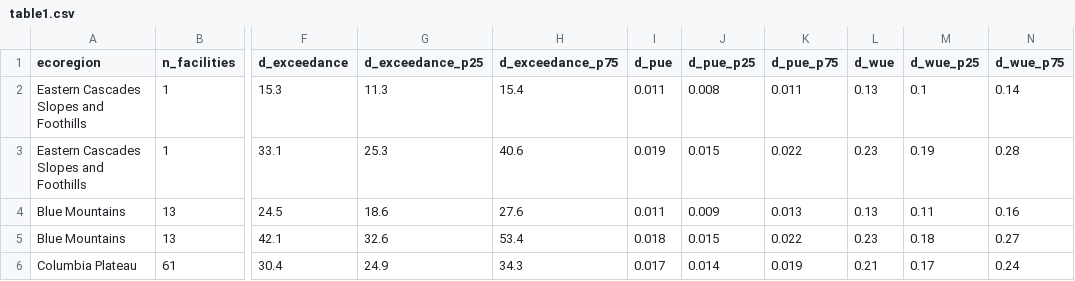
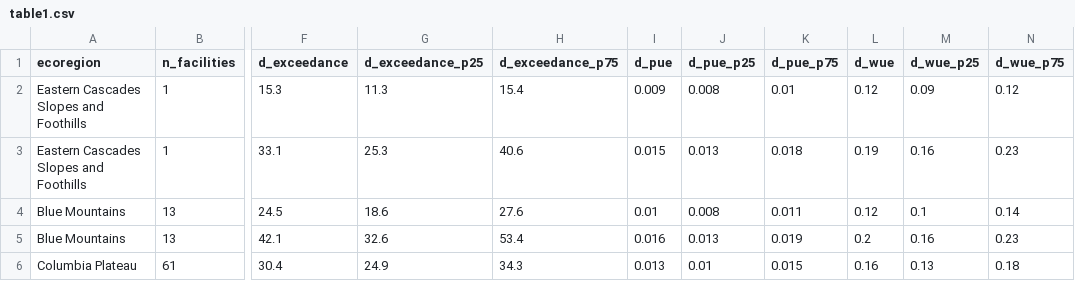
Before and after one commit to lauraqueen411/data-center-climate-risk, a CSV file: docs/results-figures/table1.csv, drawn as a sheet; only a part is shown, gaps mark what is left out; the diff covers the shown part only; the diff names each change by its address in the sheet, - before the commit and + after, or states it on an @@ line.

```diff
--- a/docs/results-figures/table1.csv
+++ b/docs/results-figures/table1.csv
-I2 (d_pue): 0.011
+I2 (d_pue): 0.009
-K2 (d_pue_p75): 0.011
+K2 (d_pue_p75): 0.01
-L2 (d_wue): 0.13
+L2 (d_wue): 0.12
-M2 (d_wue_p25): 0.1
+M2 (d_wue_p25): 0.09
-N2 (d_wue_p75): 0.14
+N2 (d_wue_p75): 0.12
-I3 (d_pue): 0.019
+I3 (d_pue): 0.015
-J3 (d_pue_p25): 0.015
+J3 (d_pue_p25): 0.013
-K3 (d_pue_p75): 0.022
+K3 (d_pue_p75): 0.018
-L3 (d_wue): 0.23
+L3 (d_wue): 0.19
-M3 (d_wue_p25): 0.19
+M3 (d_wue_p25): 0.16
-N3 (d_wue_p75): 0.28
+N3 (d_wue_p75): 0.23
-I4 (d_pue): 0.011
+I4 (d_pue): 0.01
-J4 (d_pue_p25): 0.009
+J4 (d_pue_p25): 0.008
-K4 (d_pue_p75): 0.013
+K4 (d_pue_p75): 0.011
-L4 (d_wue): 0.13
+L4 (d_wue): 0.12
-M4 (d_wue_p25): 0.11
+M4 (d_wue_p25): 0.1
-N4 (d_wue_p75): 0.16
+N4 (d_wue_p75): 0.14
-I5 (d_pue): 0.018
+I5 (d_pue): 0.016
-J5 (d_pue_p25): 0.015
+J5 (d_pue_p25): 0.013
-K5 (d_pue_p75): 0.022
+K5 (d_pue_p75): 0.019
-L5 (d_wue): 0.23
+L5 (d_wue): 0.2
-M5 (d_wue_p25): 0.18
+M5 (d_wue_p25): 0.16
-N5 (d_wue_p75): 0.27
+N5 (d_wue_p75): 0.23
-I6 (d_pue): 0.017
+I6 (d_pue): 0.013
-J6 (d_pue_p25): 0.014
+J6 (d_pue_p25): 0.01
-K6 (d_pue_p75): 0.019
+K6 (d_pue_p75): 0.015
-L6 (d_wue): 0.21
+L6 (d_wue): 0.16
-M6 (d_wue_p25): 0.17
+M6 (d_wue_p25): 0.13
-N6 (d_wue_p75): 0.24
+N6 (d_wue_p75): 0.18
```
Also changed, not shown: 30 edited cells elsewhere in this file, docs/results-figures/results_number_check.csv, docs/results-figures/saturation_check.csv, 13 other files.
